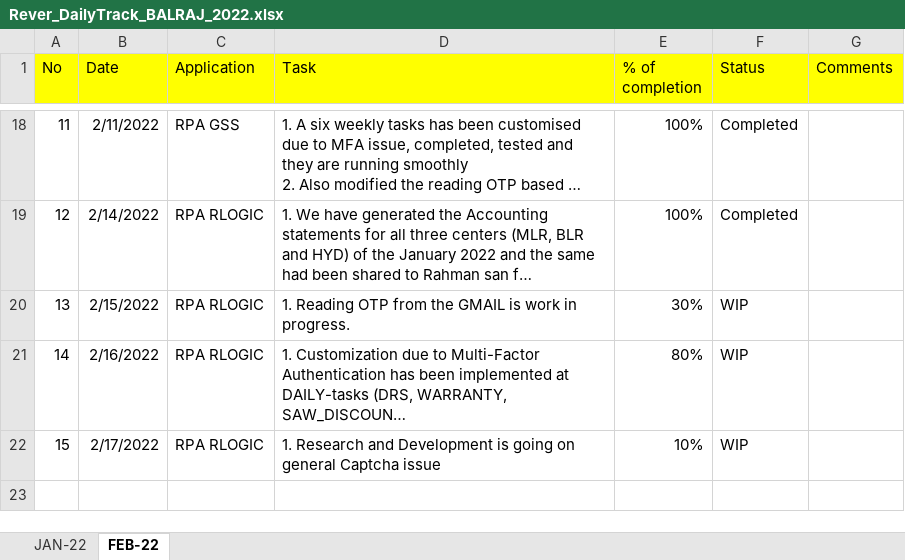
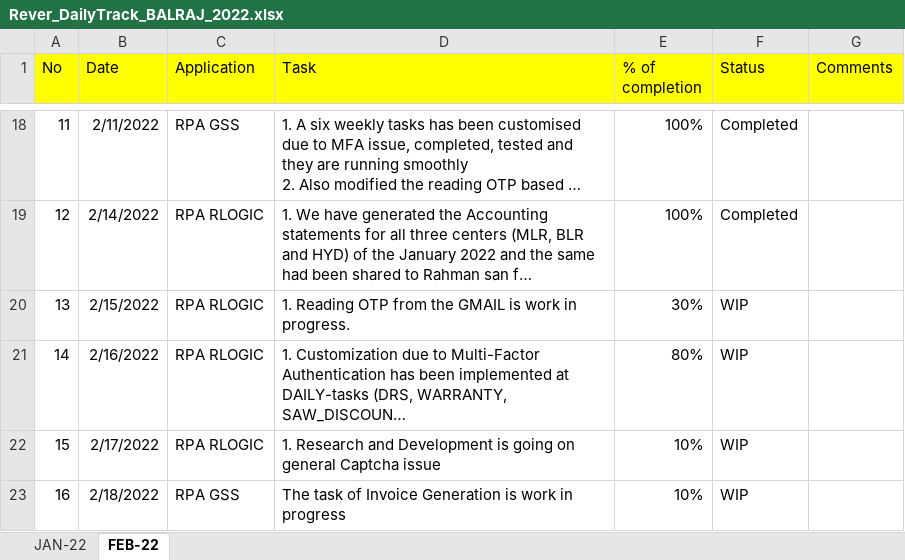
Before and after one commit to RIGELSOFTSINGAPORE/DailyTracker, an Excel workbook: Rever_DailyTrack_BALRAJ_2022.xlsx, sheet FEB-22, drawn as a sheet; only a part is shown, gaps mark what is left out; long unchanged cells end in …; values as stored, in another font and other column widths than the file's, no borders; the diff names each change by its address in the sheet, - before the commit and + after, or states it on an @@ line.

Commit message:
Add files via upload

```diff
--- a/Rever_DailyTrack_BALRAJ_2022.xlsx (sheet FEB-22)
+++ b/Rever_DailyTrack_BALRAJ_2022.xlsx (sheet FEB-22)
+row 23: 16 | 2/18/2022 | RPA GSS | The task of Invoice Generation is work in progress | 10% | WIP
```
